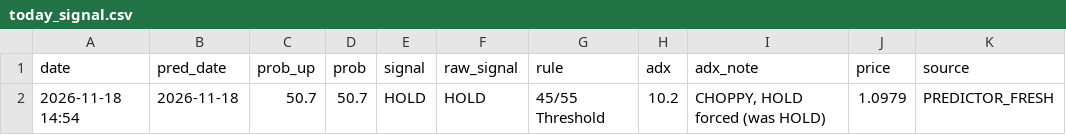
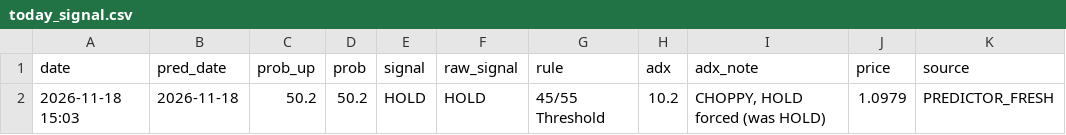
Before and after one commit to britsnico-commits/fxbot, a CSV file: results/today_signal.csv, drawn as a sheet.

```diff
--- a/results/today_signal.csv
+++ b/results/today_signal.csv
@@ -1,2 +1,2 @@
 date,pred_date,prob_up,prob,signal,raw_signal,rule,adx,adx_note,price,source
-2026-11-18 14:54,2026-11-18,50.7,50.7,HOLD,HOLD,45/55 Threshold,10.2,"CHOPPY, HOLD forced (was HOLD)",1.0979,PREDICTOR_FRESH
+2026-11-18 15:03,2026-11-18,50.2,50.2,HOLD,HOLD,45/55 Threshold,10.2,"CHOPPY, HOLD forced (was HOLD)",1.0979,PREDICTOR_FRESH
```
Also changed, not shown: results/live_accuracy.csv, results/model_compare.csv, 3 other files.
